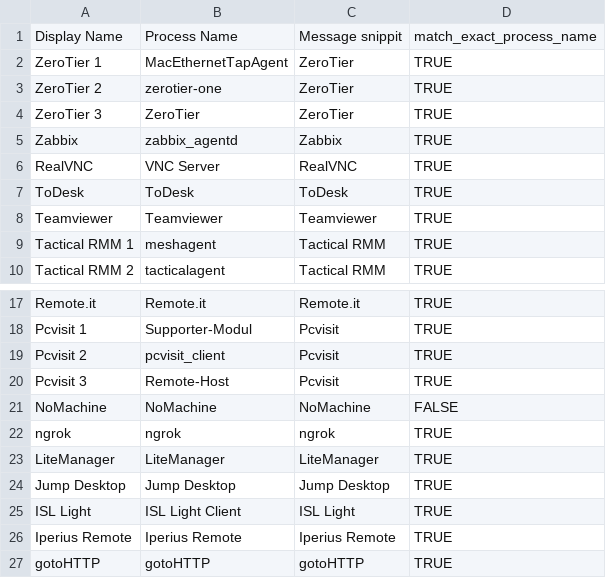
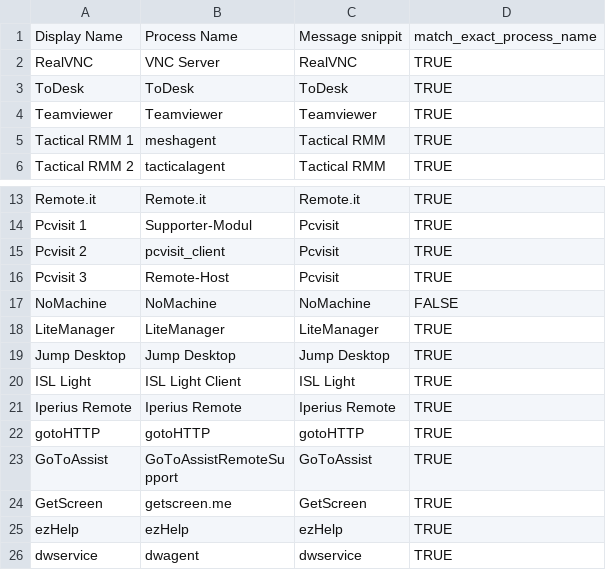
Before and after one commit to cgshelton/Jamf-Scripts, a CSV file: Maintenance/3.15.24.csv, drawn as a sheet; only a part is shown, gaps mark what is left out; the shorter side is filled out with more unchanged rows; the diff names each change by its address in the sheet, - before the commit and + after, or states it on an @@ line.

```diff
--- a/Maintenance/3.15.24.csv
+++ b/Maintenance/3.15.24.csv
-row 2: ZeroTier 1 | MacEthernetTapAgent | ZeroTier | TRUE
-row 3: ZeroTier 2 | zerotier-one | ZeroTier | TRUE
-row 4: ZeroTier 3 | ZeroTier | ZeroTier | TRUE
-row 5: Zabbix | zabbix_agentd | Zabbix | TRUE
-row 22: ngrok | ngrok | ngrok | TRUE
```
Also changed, not shown: 3 other files.
